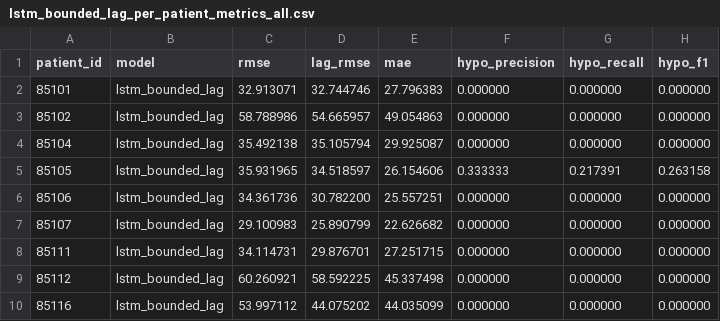
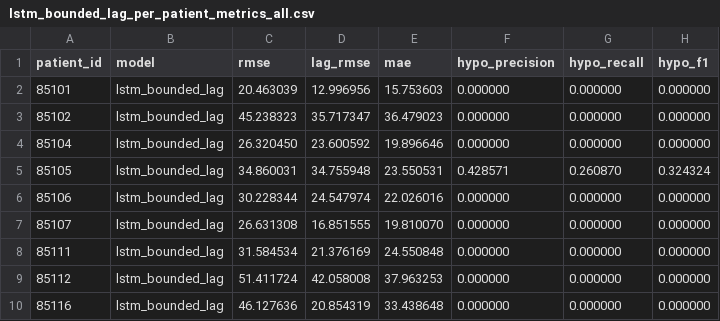
Before and after one commit to robinisaghost/BA_Robin, a CSV file: reports/analysis/bounded_lag/lstm_bounded_lag_per_patient_metrics_all.csv, drawn as a sheet; only a part is shown; the diff covers the shown part only.

```diff
--- a/reports/analysis/bounded_lag/lstm_bounded_lag_per_patient_metrics_all.csv
+++ b/reports/analysis/bounded_lag/lstm_bounded_lag_per_patient_metrics_all.csv
@@ -1,10 +1,10 @@
 patient_id,model,rmse,lag_rmse,mae,hypo_precision,hypo_recall,hypo_f1
-85101,lstm_bounded_lag,32.913071,32.744746,27.796383,0.000000,0.000000,0.000000
-85102,lstm_bounded_lag,58.788986,54.665957,49.054863,0.000000,0.000000,0.000000
-85104,lstm_bounded_lag,35.492138,35.105794,29.925087,0.000000,0.000000,0.000000
-85105,lstm_bounded_lag,35.931965,34.518597,26.154606,0.333333,0.217391,0.263158
-85106,lstm_bounded_lag,34.361736,30.782200,25.557251,0.000000,0.000000,0.000000
-85107,lstm_bounded_lag,29.100983,25.890799,22.626682,0.000000,0.000000,0.000000
-85111,lstm_bounded_lag,34.114731,29.876701,27.251715,0.000000,0.000000,0.000000
-85112,lstm_bounded_lag,60.260921,58.592225,45.337498,0.000000,0.000000,0.000000
-85116,lstm_bounded_lag,53.997112,44.075202,44.035099,0.000000,0.000000,0.000000
+85101,lstm_bounded_lag,20.463039,12.996956,15.753603,0.000000,0.000000,0.000000
+85102,lstm_bounded_lag,45.238323,35.717347,36.479023,0.000000,0.000000,0.000000
+85104,lstm_bounded_lag,26.320450,23.600592,19.896646,0.000000,0.000000,0.000000
+85105,lstm_bounded_lag,34.860031,34.755948,23.550531,0.428571,0.260870,0.324324
+85106,lstm_bounded_lag,30.228344,24.547974,22.026016,0.000000,0.000000,0.000000
+85107,lstm_bounded_lag,26.631308,16.851555,19.810070,0.000000,0.000000,0.000000
+85111,lstm_bounded_lag,31.584534,21.376169,24.550848,0.000000,0.000000,0.000000
+85112,lstm_bounded_lag,51.411724,42.058008,37.963253,0.000000,0.000000,0.000000
+85116,lstm_bounded_lag,46.127636,20.854319,33.438648,0.000000,0.000000,0.000000
```
Also changed, not shown: 86 edited cells elsewhere in this file, reports/analysis/bounded_lag/patchtst_bounded_lag_per_patient_metrics_all.csv, reports/meeting_results/lstm_bounded_lag_per_patient_metrics_all.csv, 6 other files.
